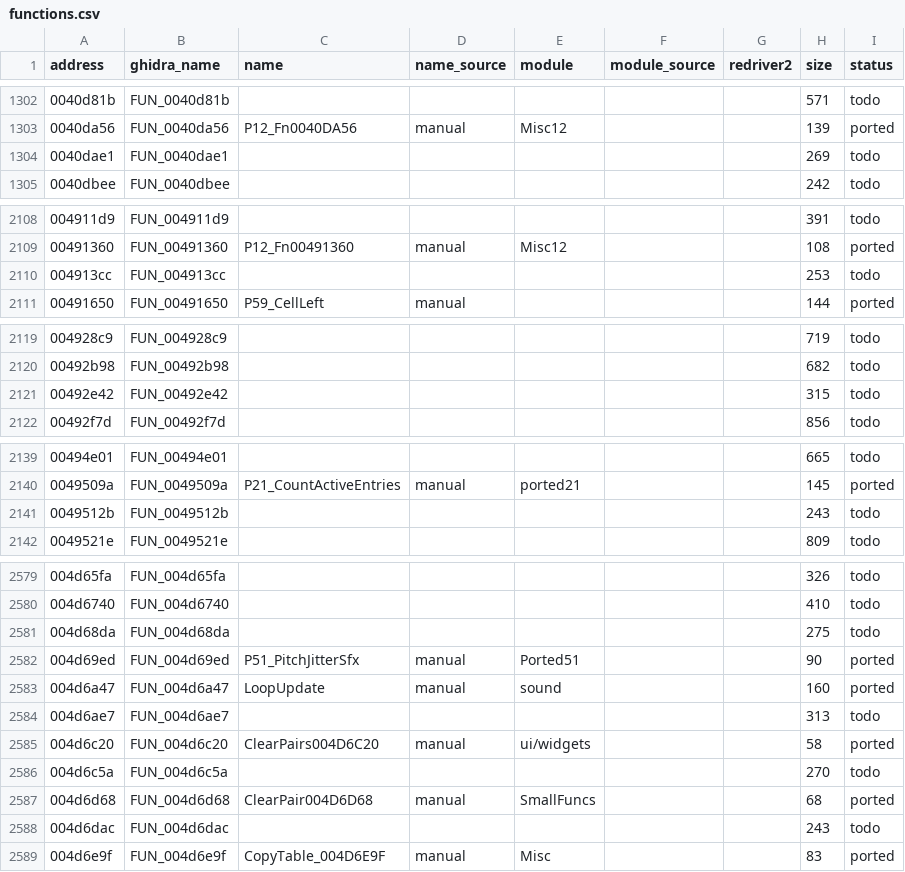
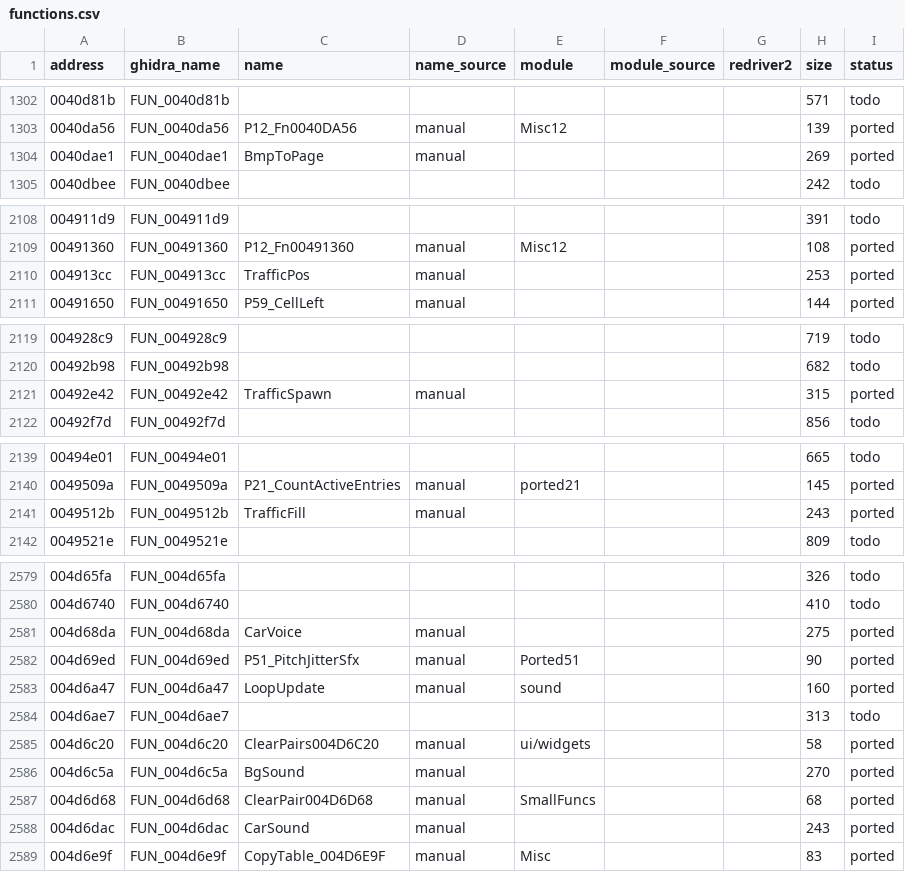
Before and after one commit to r331/driver, a CSV file: docs/functions.csv, drawn as a sheet; only a part is shown, gaps mark what is left out; the diff covers the shown part only.

Commit message:
v1.20: ported75 — трафик (появление/пополнение), звук, сброс объектов, вырезка текстуры (+8, всего 2127)

```diff
--- a/docs/functions.csv
+++ b/docs/functions.csv
@@ -1303,3 +1303,3 @@ address,ghidra_name,name,name_source,module,module_source,redriver2,size,status
 0040da56,FUN_0040da56,P12_Fn0040DA56,manual,Misc12,,,139,ported
-0040dae1,FUN_0040dae1,,,,,,269,todo
+0040dae1,FUN_0040dae1,BmpToPage,manual,,,,269,ported
 0040dbee,FUN_0040dbee,,,,,,242,todo
@@ -2109,3 +2109,3 @@ address,ghidra_name,name,name_source,module,module_source,redriver2,size,status
 00491360,FUN_00491360,P12_Fn00491360,manual,Misc12,,,108,ported
-004913cc,FUN_004913cc,,,,,,253,todo
+004913cc,FUN_004913cc,TrafficPos,manual,,,,253,ported
 00491650,FUN_00491650,P59_CellLeft,manual,,,,144,ported
@@ -2120,3 +2120,3 @@ address,ghidra_name,name,name_source,module,module_source,redriver2,size,status
 00492b98,FUN_00492b98,,,,,,682,todo
-00492e42,FUN_00492e42,,,,,,315,todo
+00492e42,FUN_00492e42,TrafficSpawn,manual,,,,315,ported
 00492f7d,FUN_00492f7d,,,,,,856,todo
@@ -2140,3 +2140,3 @@ address,ghidra_name,name,name_source,module,module_source,redriver2,size,status
 0049509a,FUN_0049509a,P21_CountActiveEntries,manual,ported21,,,145,ported
-0049512b,FUN_0049512b,,,,,,243,todo
+0049512b,FUN_0049512b,TrafficFill,manual,,,,243,ported
 0049521e,FUN_0049521e,,,,,,809,todo
@@ -2580,3 +2580,3 @@ address,ghidra_name,name,name_source,module,module_source,redriver2,size,status
 004d6740,FUN_004d6740,,,,,,410,todo
-004d68da,FUN_004d68da,,,,,,275,todo
+004d68da,FUN_004d68da,CarVoice,manual,,,,275,ported
 004d69ed,FUN_004d69ed,P51_PitchJitterSfx,manual,Ported51,,,90,ported
@@ -2585,5 +2585,5 @@ address,ghidra_name,name,name_source,module,module_source,redriver2,size,status
 004d6c20,FUN_004d6c20,ClearPairs004D6C20,manual,ui/widgets,,,58,ported
-004d6c5a,FUN_004d6c5a,,,,,,270,todo
+004d6c5a,FUN_004d6c5a,BgSound,manual,,,,270,ported
 004d6d68,FUN_004d6d68,ClearPair004D6D68,manual,SmallFuncs,,,68,ported
-004d6dac,FUN_004d6dac,,,,,,243,todo
+004d6dac,FUN_004d6dac,CarSound,manual,,,,243,ported
 004d6e9f,FUN_004d6e9f,CopyTable_004D6E9F,manual,Misc,,,83,ported
```
Also changed, not shown: 7 edited cells elsewhere in this file, 9 other files.
